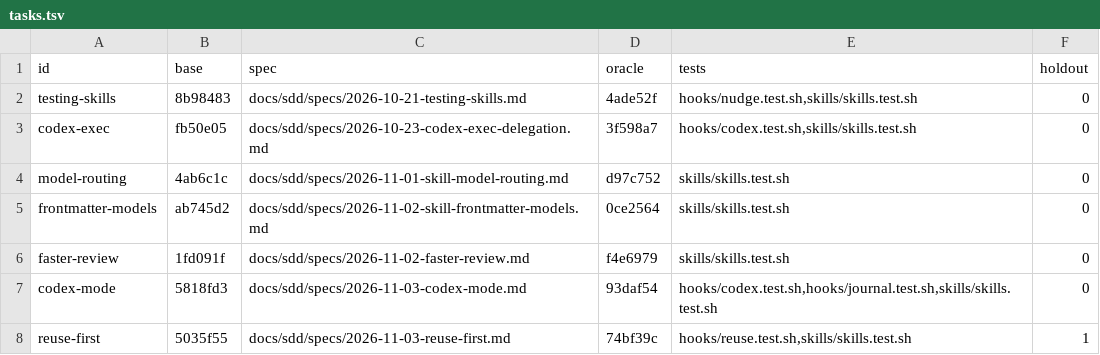
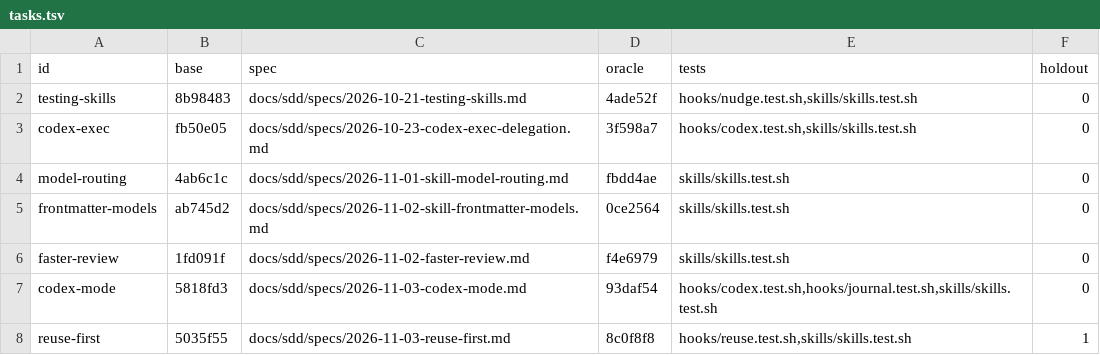
Before and after one commit to dmytro-rudenko/pasadena, a TSV file: bench/tasks.tsv, drawn as a sheet.

Commit message:
feat(bench): per-feature oracles, spec from oracle, bench_rev
The old oracles swallowed a second feature; trees now carry the oracle's spec and bench_rev hashes tasks and checks. Proved by the lib block.

```diff
--- a/bench/tasks.tsv
+++ b/bench/tasks.tsv
@@ -3,3 +3,3 @@ testing-skills	8b98483	docs/sdd/specs/2026-10-21-testing-skills.md	4ade52f	hooks
 codex-exec	fb50e05	docs/sdd/specs/2026-10-23-codex-exec-delegation.md	3f598a7	hooks/codex.test.sh,skills/skills.test.sh	0
-model-routing	4ab6c1c	docs/sdd/specs/2026-11-01-skill-model-routing.md	d97c752	skills/skills.test.sh	0
+model-routing	4ab6c1c	docs/sdd/specs/2026-11-01-skill-model-routing.md	fbdd4ae	skills/skills.test.sh	0
 frontmatter-models	ab745d2	docs/sdd/specs/2026-11-02-skill-frontmatter-models.md	0ce2564	skills/skills.test.sh	0
@@ -7,2 +7,2 @@ faster-review	1fd091f	docs/sdd/specs/2026-11-02-faster-review.md	f4e6979	skills/
 codex-mode	5818fd3	docs/sdd/specs/2026-11-03-codex-mode.md	93daf54	hooks/codex.test.sh,hooks/journal.test.sh,skills/skills.test.sh	0
-reuse-first	5035f55	docs/sdd/specs/2026-11-03-reuse-first.md	74bf39c	hooks/reuse.test.sh,skills/skills.test.sh	1
+reuse-first	5035f55	docs/sdd/specs/2026-11-03-reuse-first.md	8c0f8f8	hooks/reuse.test.sh,skills/skills.test.sh	1
```
Also changed, not shown: 2 other files.
